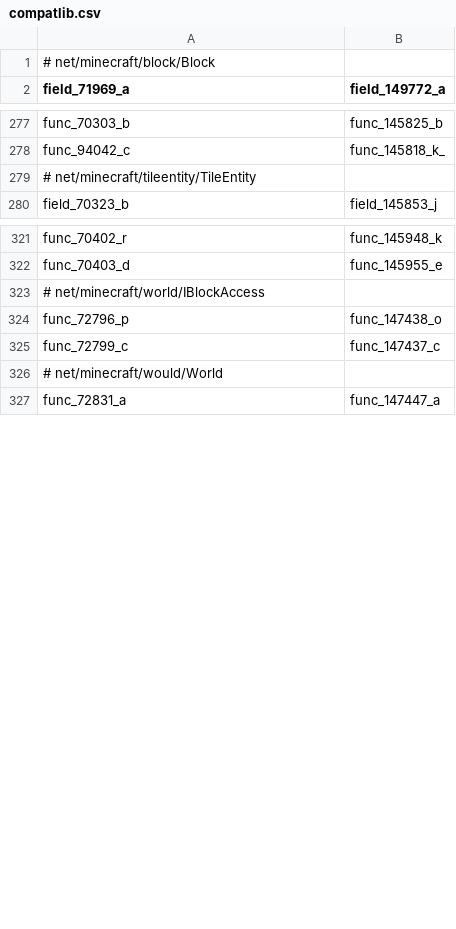
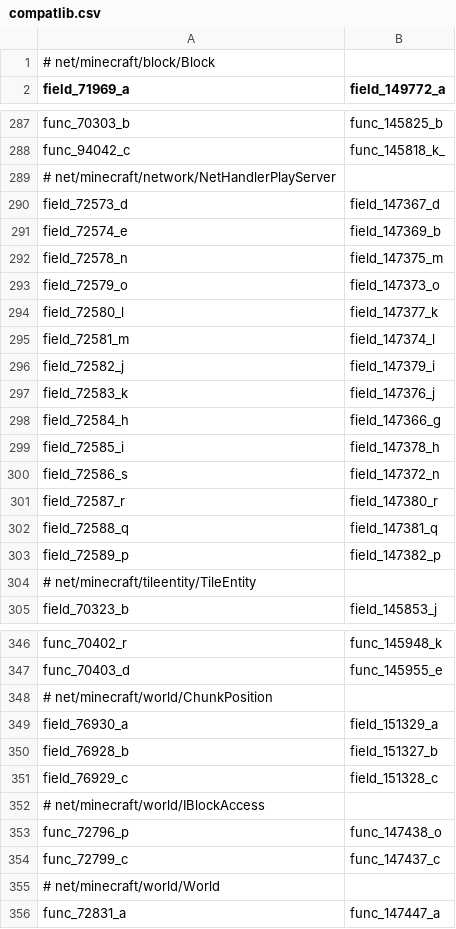
Before and after one commit to HowardZHY/LegacyCompatibilityUtils-1.7.10, a CSV file: src/main/resources/compatlib.csv, drawn as a sheet; only a part is shown, gaps mark what is left out; the diff covers the shown part only.

Commit message:
refactor: remap NetClient/ServerHandlers

```diff
--- a/src/main/resources/compatlib.csv
+++ b/src/main/resources/compatlib.csv
@@ -278,2 +288,17 @@ func_70303_b,func_145825_b
 func_94042_c,func_145818_k_
+# net/minecraft/network/NetHandlerPlayServer
+field_72573_d,field_147367_d
+field_72574_e,field_147369_b
+field_72578_n,field_147375_m
+field_72579_o,field_147373_o
+field_72580_l,field_147377_k
+field_72581_m,field_147374_l
+field_72582_j,field_147379_i
+field_72583_k,field_147376_j
+field_72584_h,field_147366_g
+field_72585_i,field_147378_h
+field_72586_s,field_147372_n
+field_72587_r,field_147380_r
+field_72588_q,field_147381_q
+field_72589_p,field_147382_p
 # net/minecraft/tileentity/TileEntity
@@ -322,2 +347,6 @@ func_70402_r,func_145948_k
 func_70403_d,func_145955_e
+# net/minecraft/world/ChunkPosition
+field_76930_a,field_151329_a
+field_76928_b,field_151327_b
+field_76929_c,field_151328_c
 # net/minecraft/world/IBlockAccess
@@ -325,3 +354,3 @@ func_72796_p,func_147438_o
 func_72799_c,func_147437_c
-# net/minecraft/would/World
+# net/minecraft/world/World
 func_72831_a,func_147447_a
```
Also changed, not shown: 10 added rows elsewhere in this file, 13 other files.
